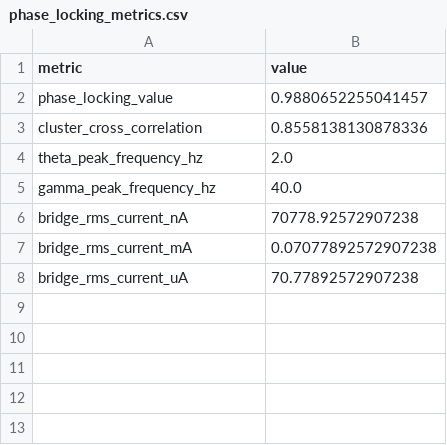
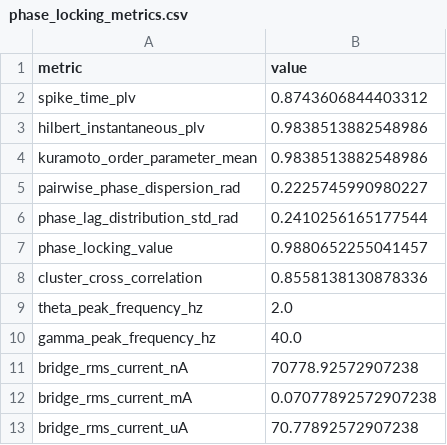
Before and after one commit to YavuzK2010/adex-resonant-core, a CSV file: simulations/exports/phase_locking_metrics.csv, drawn as a sheet; the diff names each change by its address in the sheet, - before the commit and + after, or states it on an @@ line.

Commit message:
fix(physics): implement 5-method phase cross-validation and Kuramoto order parameter

```diff
--- a/simulations/exports/phase_locking_metrics.csv
+++ b/simulations/exports/phase_locking_metrics.csv
+row 2: spike_time_plv | 0.8743606844403312
+row 3: hilbert_instantaneous_plv | 0.9838513882548986
+row 4: kuramoto_order_parameter_mean | 0.9838513882548986
+row 5: pairwise_phase_dispersion_rad | 0.2225745990980227
+row 6: phase_lag_distribution_std_rad | 0.2410256165177544
```
Also changed, not shown: simulations/exports/pvt_sensitivity_analysis.csv, 4 other files.
